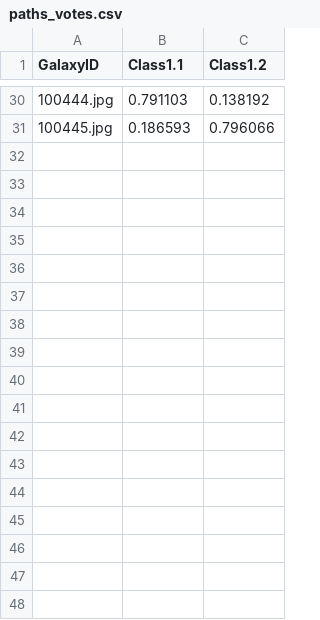
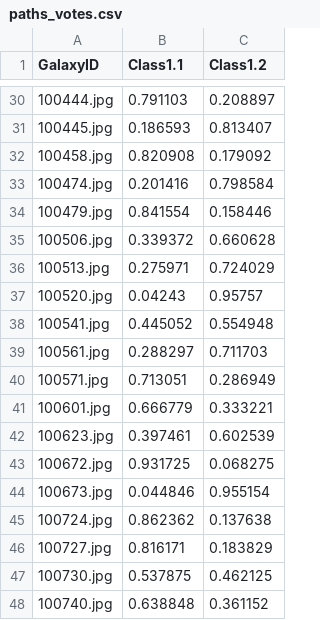
Before and after one commit to Commit2Cosmos/GalaxyZoo-CapsNet, a CSV file: Data/paths_votes.csv, drawn as a sheet; only a part is shown, gaps mark what is left out; the diff covers the shown part only.

```diff
--- a/Data/paths_votes.csv
+++ b/Data/paths_votes.csv
@@ -30,2 +30,19 @@ GalaxyID,Class1.1,Class1.2
-100444.jpg,0.791103,0.138192
-100445.jpg,0.186593,0.796066
+100444.jpg,0.791103,0.208897
+100445.jpg,0.186593,0.813407
+100458.jpg,0.820908,0.179092
+100474.jpg,0.201416,0.798584
+100479.jpg,0.841554,0.158446
+100506.jpg,0.339372,0.660628
+100513.jpg,0.275971,0.724029
+100520.jpg,0.04243,0.95757
+100541.jpg,0.445052,0.554948
+100561.jpg,0.288297,0.711703
+100571.jpg,0.713051,0.286949
+100601.jpg,0.666779,0.333221
+100623.jpg,0.397461,0.602539
+100672.jpg,0.931725,0.068275
+100673.jpg,0.044846,0.955154
+100724.jpg,0.862362,0.137638
+100727.jpg,0.816171,0.183829
+100730.jpg,0.537875,0.462125
+100740.jpg,0.638848,0.361152
```
Also changed, not shown: 13 added rows and 20 edited cells elsewhere in this file, 7 other files.
